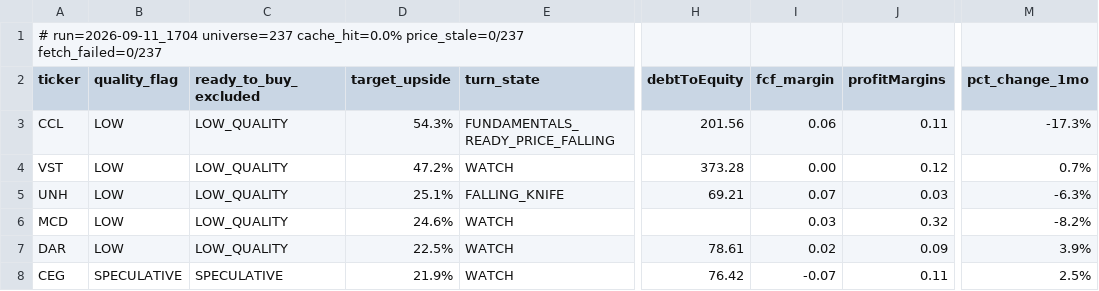
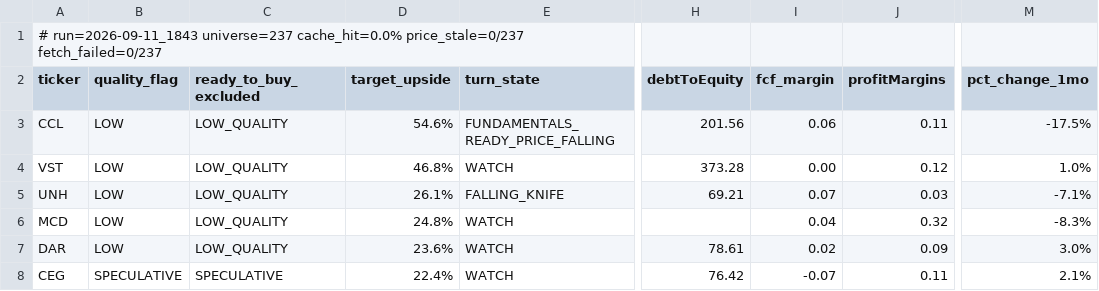
Before and after one commit to uvam3boy-stack/hunter-sk9m3xf7q2, a CSV file: latest_quality_turns.csv, drawn as a sheet; only a part is shown, gaps mark what is left out; the diff names each change by its address in the sheet, - before the commit and + after, or states it on an @@ line.

```diff
--- a/latest_quality_turns.csv
+++ b/latest_quality_turns.csv
-A1 (ticker): # run=2026-09-11_1704 universe=237 cache_hit=0.0%…
+A1 (ticker): # run=2026-09-11_1843 universe=237 cache_hit=0.0%…
-D3 (target_upside): 54.3%
+D3 (target_upside): 54.6%
-M3 (pct_change_1mo): -17.3%
+M3 (pct_change_1mo): -17.5%
-D4 (target_upside): 47.2%
+D4 (target_upside): 46.8%
-M4 (pct_change_1mo): 0.7%
+M4 (pct_change_1mo): 1.0%
-D5 (target_upside): 25.1%
+D5 (target_upside): 26.1%
-M5 (pct_change_1mo): -6.3%
+M5 (pct_change_1mo): -7.1%
-D6 (target_upside): 24.6%
+D6 (target_upside): 24.8%
-I6 (fcf_margin): 0.03
+I6 (fcf_margin): 0.04
-M6 (pct_change_1mo): -8.2%
+M6 (pct_change_1mo): -8.3%
-D7 (target_upside): 22.5%
+D7 (target_upside): 23.6%
-M7 (pct_change_1mo): 3.9%
+M7 (pct_change_1mo): 3.0%
-D8 (target_upside): 21.9%
+D8 (target_upside): 22.4%
-M8 (pct_change_1mo): 2.5%
+M8 (pct_change_1mo): 2.1%
```
Also changed, not shown: latest.csv, latest_excluded.csv, 2 other files.
